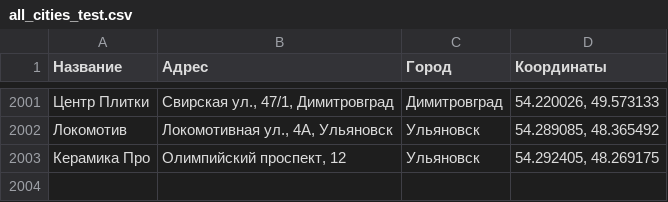
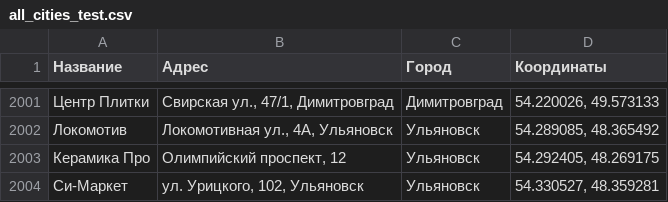
Before and after one commit to Dmitriknow/Points, a CSV file: all_cities_test.csv, drawn as a sheet; only a part is shown, gaps mark what is left out; the diff names each change by its address in the sheet, - before the commit and + after, or states it on an @@ line.

Commit message:
Update all_cities_test.csv

```diff
--- a/all_cities_test.csv
+++ b/all_cities_test.csv
+row 2004: Си-Маркет | ул. Урицкого, 102, Ульяновск | Ульяновск | 54.330527, 48.359281
```
